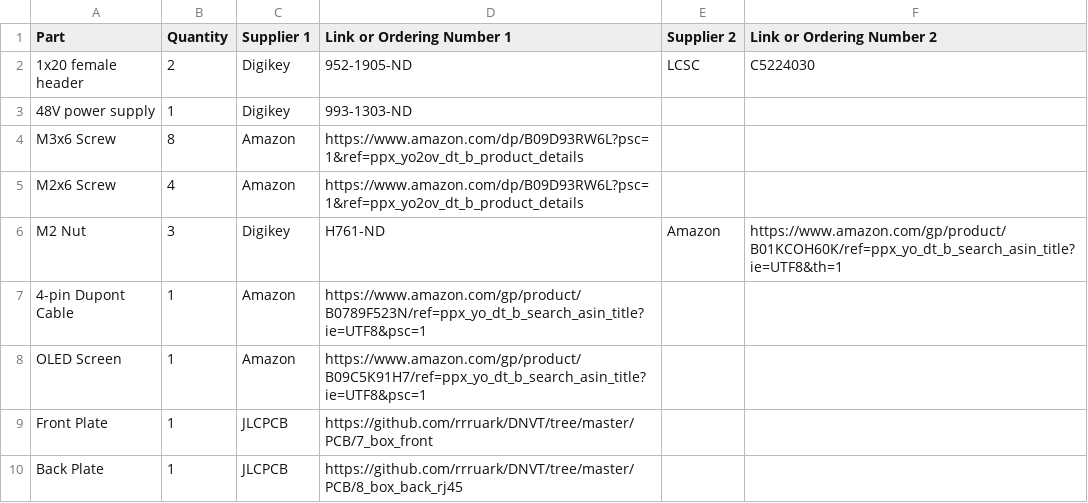
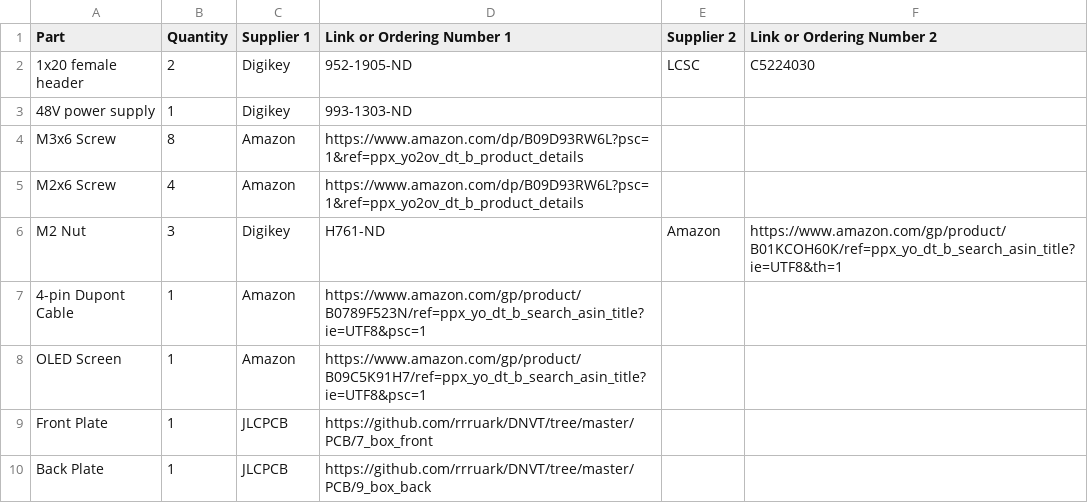
Before and after one commit to rrruark/DNVT, a CSV file: PCB/3_switch_V3/DNVT_box3_aux_bom.csv, drawn as a sheet.

```diff
--- a/PCB/3_switch_V3/DNVT_box3_aux_bom.csv
+++ b/PCB/3_switch_V3/DNVT_box3_aux_bom.csv
@@ -9,2 +9,2 @@ OLED Screen,1,Amazon,https://www.amazon.com/gp/product/B09C5K91H7/ref=ppx_yo_dt_
 Front Plate,1,JLCPCB,https://github.com/rrruark/DNVT/tree/master/PCB/7_box_front,,
-Back Plate,1,JLCPCB,https://github.com/rrruark/DNVT/tree/master/PCB/8_box_back_rj45,,
+Back Plate,1,JLCPCB,https://github.com/rrruark/DNVT/tree/master/PCB/9_box_back,,
```
Also changed, not shown: 3 other files.
